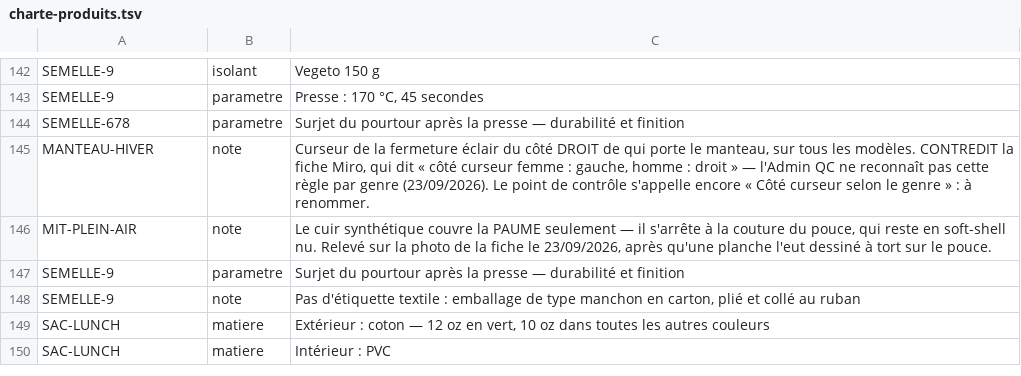
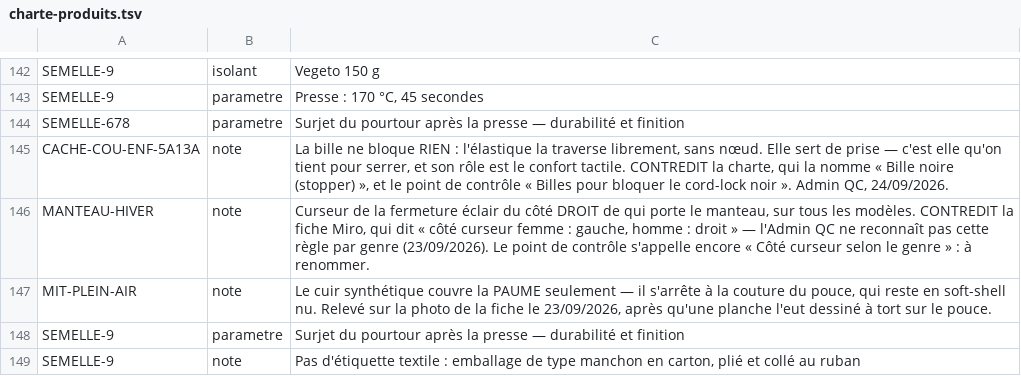
Before and after one commit to lasclay/missive-automations, a TSV file: mrp/donnees/charte-produits.tsv, drawn as a sheet; only a part is shown, gaps mark what is left out; the shorter side is filled out with more unchanged rows.

```diff
--- a/mrp/donnees/charte-produits.tsv
+++ b/mrp/donnees/charte-produits.tsv
@@ -144,2 +144,3 @@ SEMELLE-9	parametre	Presse : 170 °C, 45 secondes
 SEMELLE-678	parametre	Surjet du pourtour après la presse — durabilité et finition
+CACHE-COU-ENF-5A13A	note	La bille ne bloque RIEN : l'élastique la traverse librement, sans nœud. Elle sert de prise — c'est elle qu'on tient pour serrer, et son rôle est le confort tactile. CONTREDIT la charte, qui la nomme « Bille noire (stopper) », et le point de contrôle « Billes pour bloquer le cord-lock noir ». Admin QC, 24/09/2026.
 MANTEAU-HIVER	note	Curseur de la fermeture éclair du côté DROIT de qui porte le manteau, sur tous les modèles. CONTREDIT la fiche Miro, qui dit « côté curseur femme : gauche, homme : droit » — l'Admin QC ne reconnaît pas cette règle par genre (23/09/2026). Le point de contrôle s'appelle encore « Côté curseur selon le genre » : à renommer.
```
Also changed, not shown: mrp/donnees/planches-prompts.tsv, mrp/donnees/qualite-cotes.tsv, 3 other files.
